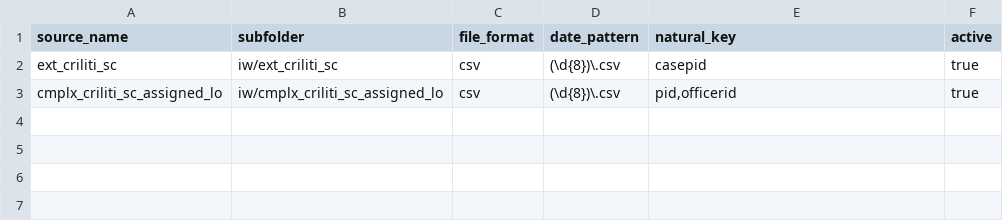
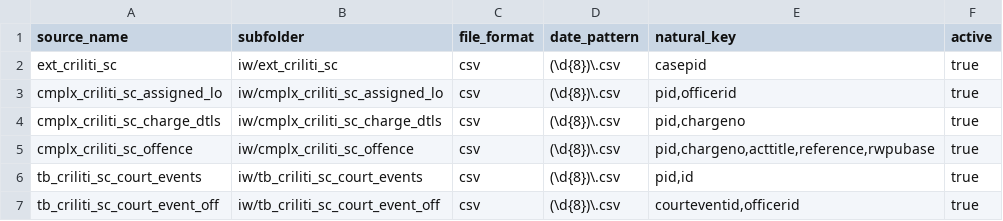
Before and after one commit to cheeweisoh/edbi-db, a CSV file: seeds/config/metadata_tables.csv, drawn as a sheet; the diff names each change by its address in the sheet, - before the commit and + after, or states it on an @@ line.

```diff
--- a/seeds/config/metadata_tables.csv
+++ b/seeds/config/metadata_tables.csv
+row 4: cmplx_criliti_sc_charge_dtls | iw/cmplx_criliti_sc_charge_dtls | csv | (\d{8})\.csv | pid,chargeno | true
+row 5: cmplx_criliti_sc_offence | iw/cmplx_criliti_sc_offence | csv | (\d{8})\.csv | pid,chargeno,acttitle,reference,rwpubase | true
+row 6: tb_criliti_sc_court_events | iw/tb_criliti_sc_court_events | csv | (\d{8})\.csv | pid,id | true
+row 7: tb_criliti_sc_court_event_off | iw/tb_criliti_sc_court_event_off | csv | (\d{8})\.csv | courteventid,officerid | true
```
Also changed, not shown: seeds/config/metadata_columns.csv, 6 other files.
